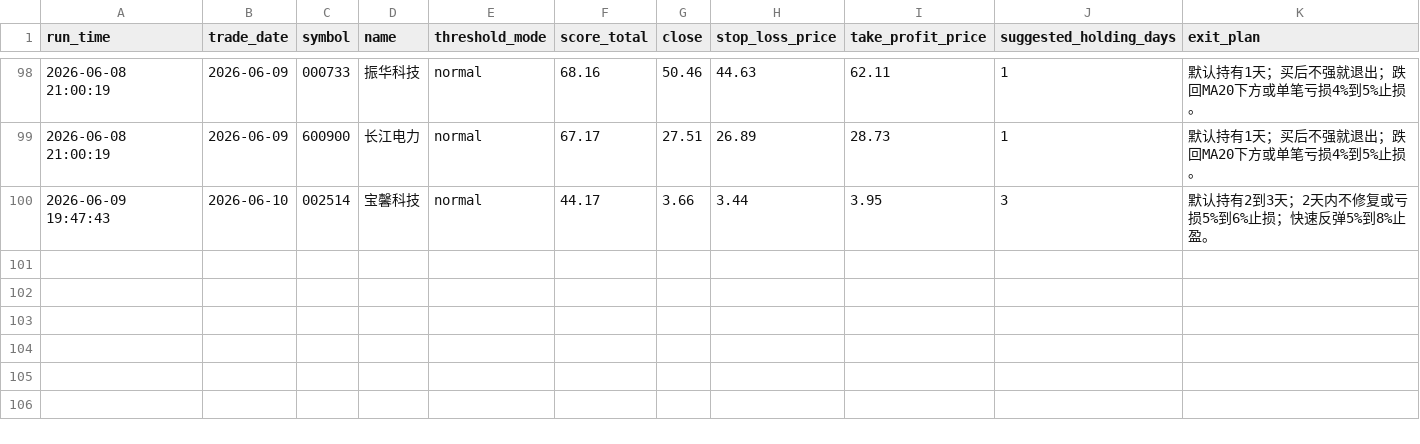
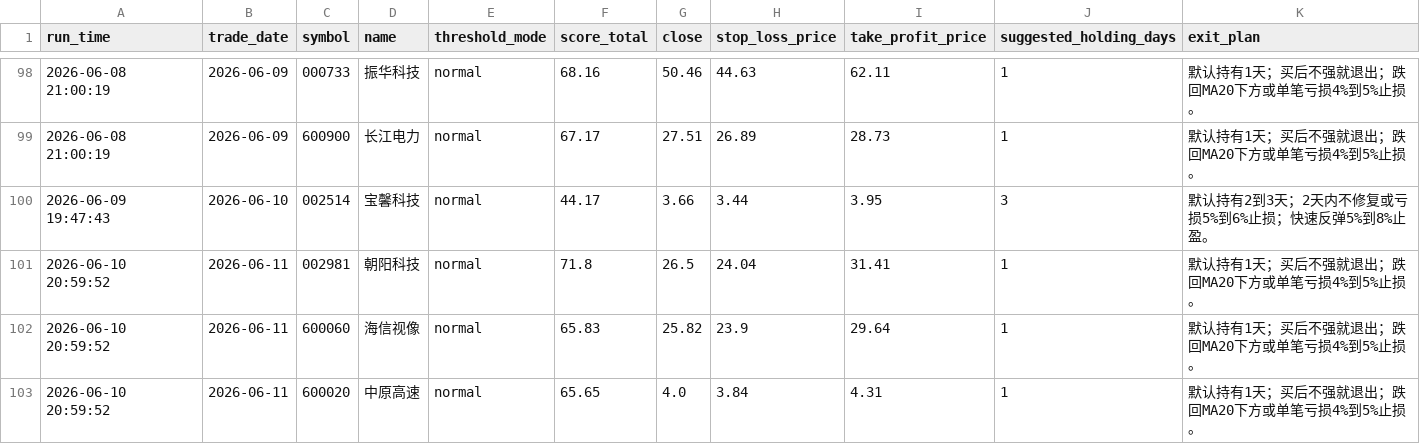
Before and after one commit to wuweiyuan/facai, a CSV file: reports/recommendations.csv, drawn as a sheet; only a part is shown, gaps mark what is left out; the diff names each change by its address in the sheet, - before the commit and + after, or states it on an @@ line.

```diff
--- a/reports/recommendations.csv
+++ b/reports/recommendations.csv
+row 101: 2026-06-10 20:59:52 | 2026-06-11 | 002981 | 朝阳科技 | normal | 71.8 | 26.5 | 24.04 | 31.41 | 1 | 默认持有1天；买后不强就退出；跌回MA20下方或单笔亏损4%到5%止损。
+row 102: 2026-06-10 20:59:52 | 2026-06-11 | 600060 | 海信视像 | normal | 65.83 | 25.82 | 23.9 | 29.64 | 1 | 默认持有1天；买后不强就退出；跌回MA20下方或单笔亏损4%到5%止损。
+row 103: 2026-06-10 20:59:52 | 2026-06-11 | 600020 | 中原高速 | normal | 65.65 | 4.0 | 3.84 | 4.31 | 1 | 默认持有1天；买后不强就退出；跌回MA20下方或单笔亏损4%到5%止损。
```
Also changed, not shown: reports/adaptive_runs.csv, 3 other files.
